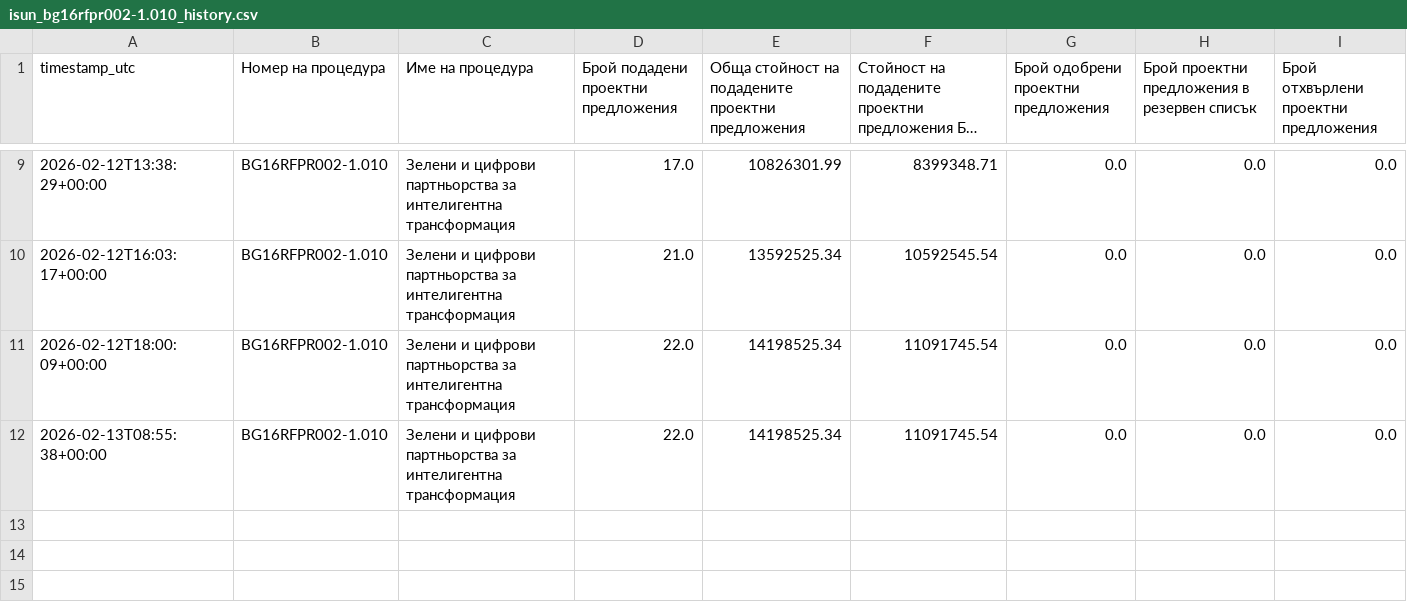
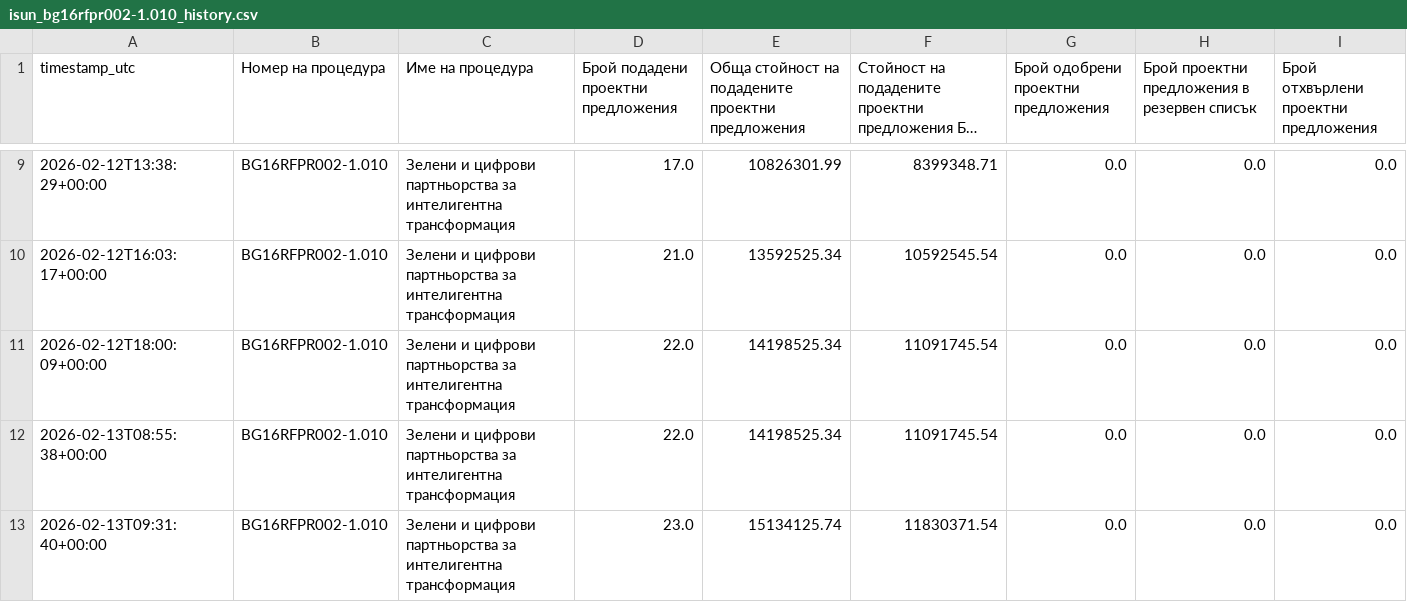
Before and after one commit to kkafadarova/isun-proposals-tracker, a CSV file: data/isun_bg16rfpr002-1.010_history.csv, drawn as a sheet; only a part is shown, gaps mark what is left out; long unchanged cells end in …; the diff names each change by its address in the sheet, - before the commit and + after, or states it on an @@ line.

```diff
--- a/data/isun_bg16rfpr002-1.010_history.csv
+++ b/data/isun_bg16rfpr002-1.010_history.csv
+row 13: 2026-02-13T09:31:40+00:00 | BG16RFPR002-1.010 | Зелени и цифрови партньорства за интелигентна трансформация | 23.0 | 15134125.74 | 11830371.54 | 0.0 | 0.0 | 0.0
```
